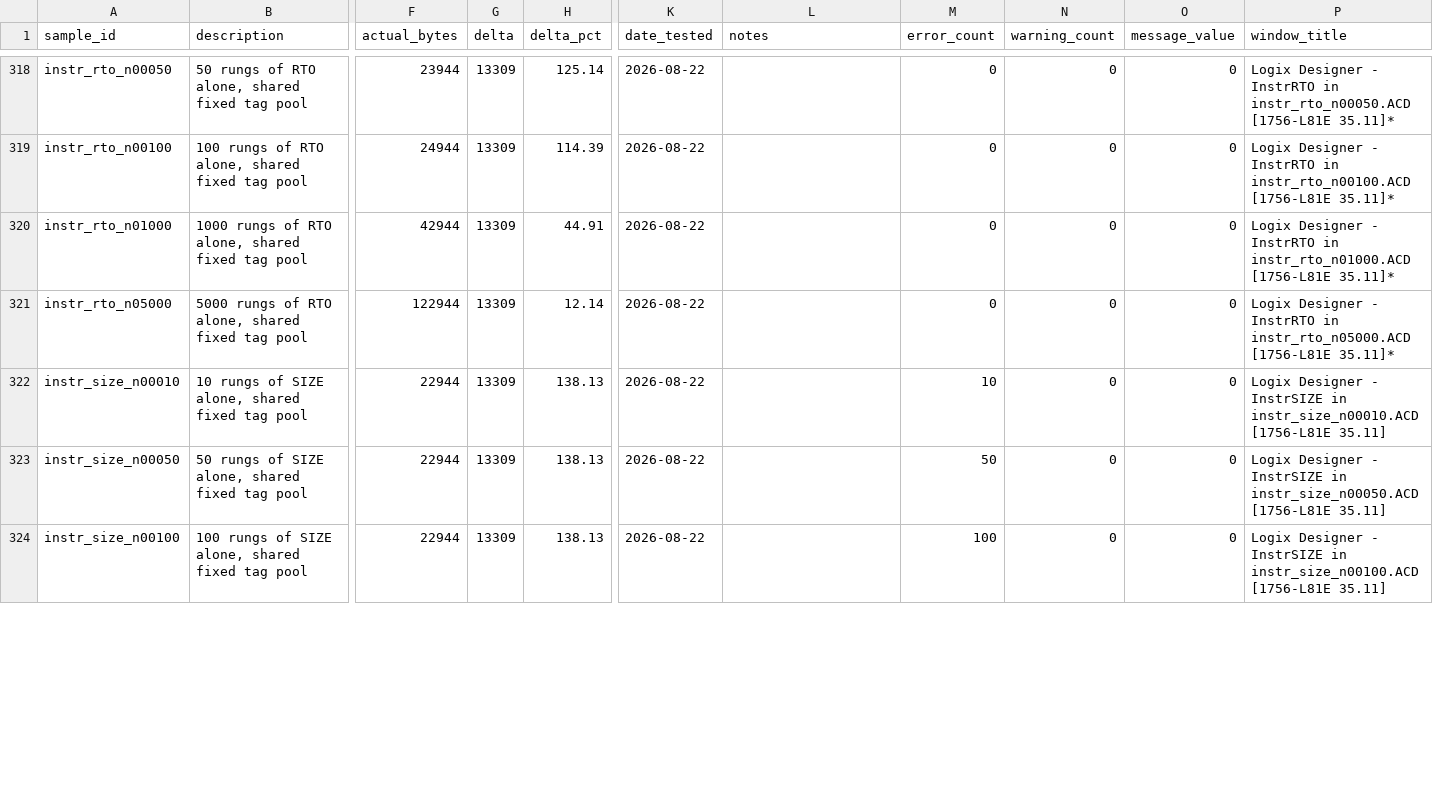
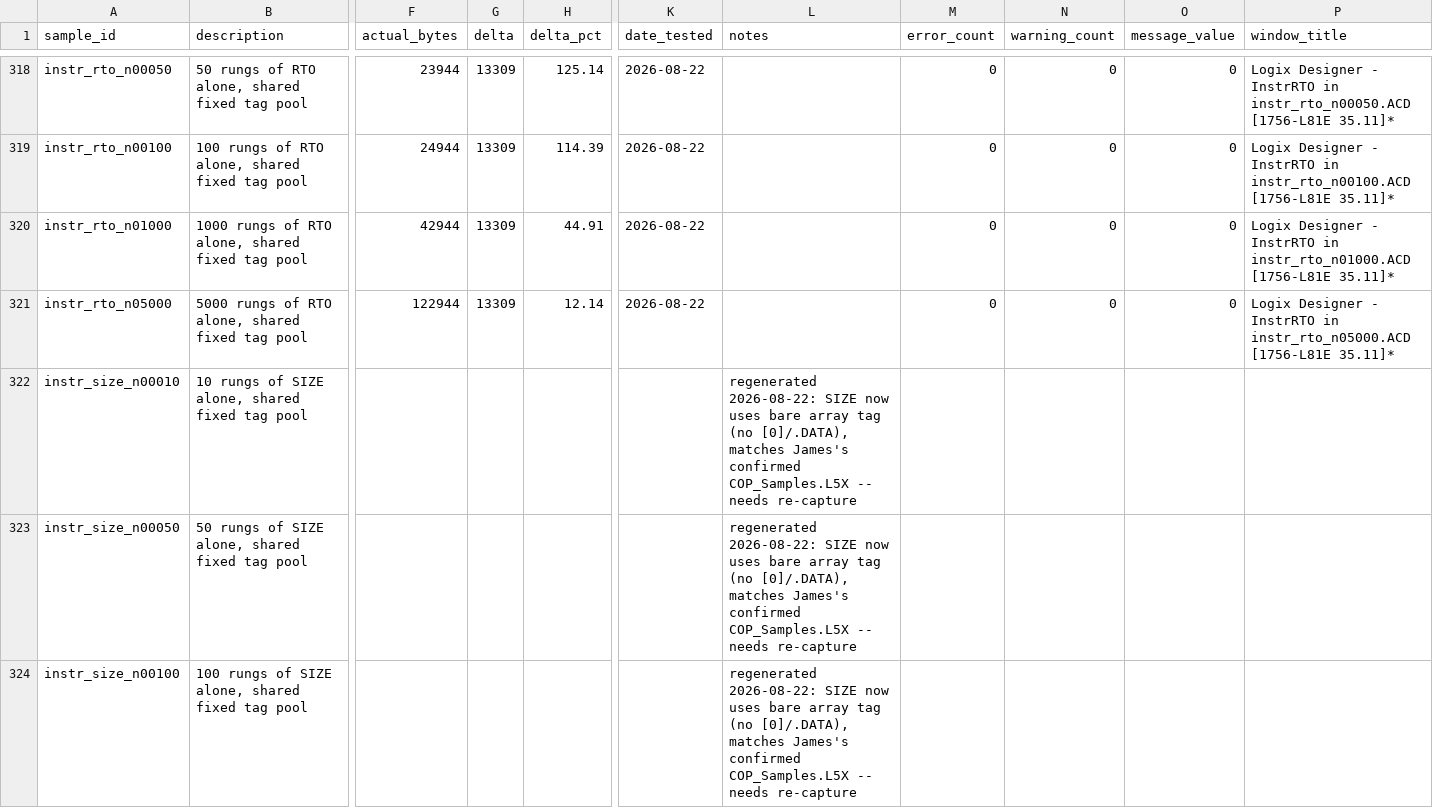
Before and after one commit to jholm90/logixMemoryMap, a CSV file: samples/manifest.csv, drawn as a sheet; only a part is shown, gaps mark what is left out; the diff covers the shown part only; the diff names each change by its address in the sheet, - before the commit and + after, or states it on an @@ line.

```diff
--- a/samples/manifest.csv
+++ b/samples/manifest.csv
-F322:F324 (actual_bytes): 22944
+F322:F324 (actual_bytes): (empty)
-G322:G324 (delta): 13309
+G322:G324 (delta): (empty)
-H322:H324 (delta_pct): 138.13
+H322:H324 (delta_pct): (empty)
-K322:K324 (date_tested): 2026-08-22
+K322:K324 (date_tested): (empty)
-L322:L324 (notes): (empty)
+L322:L324 (notes): regenerated 2026-08-22: SIZE now uses bare array tag (no [0]/.DATA), matches James's confirmed COP_Samples.L5X -- needs re-capture
-M322 (error_count): 10
+M322 (error_count): (empty)
-N322:N324 (warning_count): 0
+N322:N324 (warning_count): (empty)
-O322:O324 (message_value): 0
+O322:O324 (message_value): (empty)
-P322 (window_title): Logix Designer - InstrSIZE in instr_size_n00010.ACD [1756-L81E 35.11]
+P322 (window_title): (empty)
-M323 (error_count): 50
+M323 (error_count): (empty)
-P323 (window_title): Logix Designer - InstrSIZE in instr_size_n00050.ACD [1756-L81E 35.11]
+P323 (window_title): (empty)
-M324 (error_count): 100
+M324 (error_count): (empty)
-P324 (window_title): Logix Designer - InstrSIZE in instr_size_n00100.ACD [1756-L81E 35.11]
+P324 (window_title): (empty)
```
Also changed, not shown: 34 edited cells elsewhere in this file, 12 other files.
